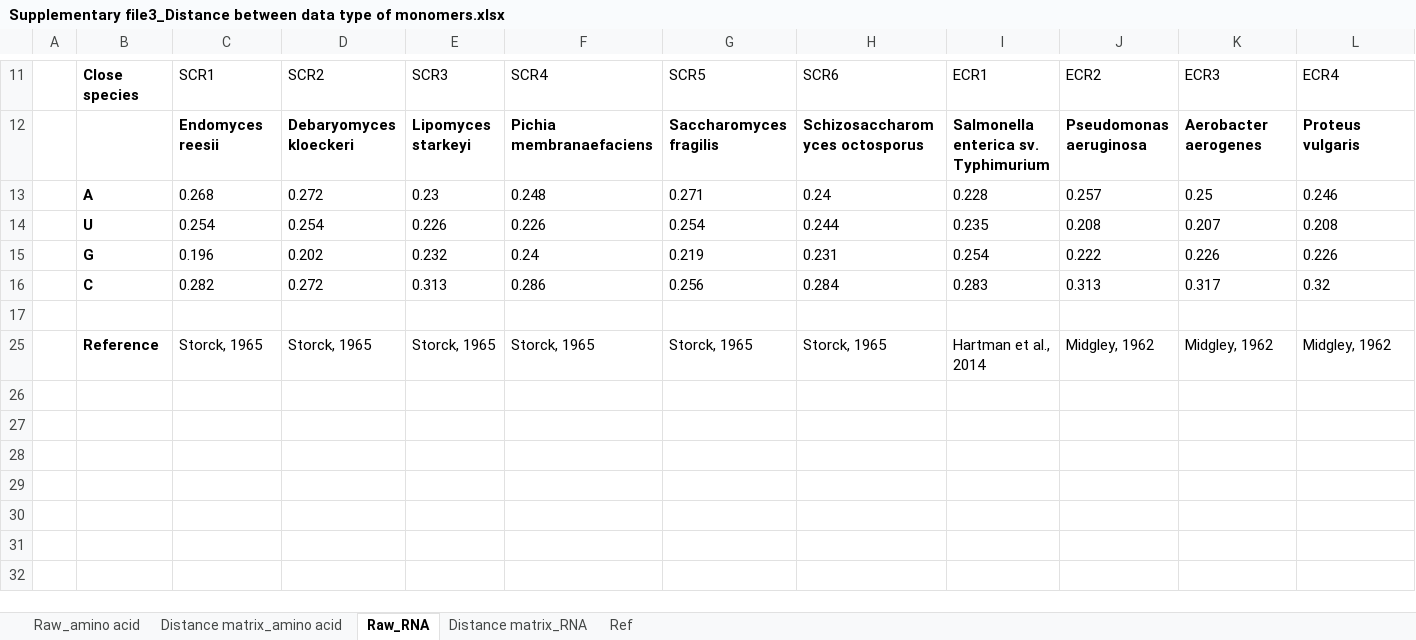
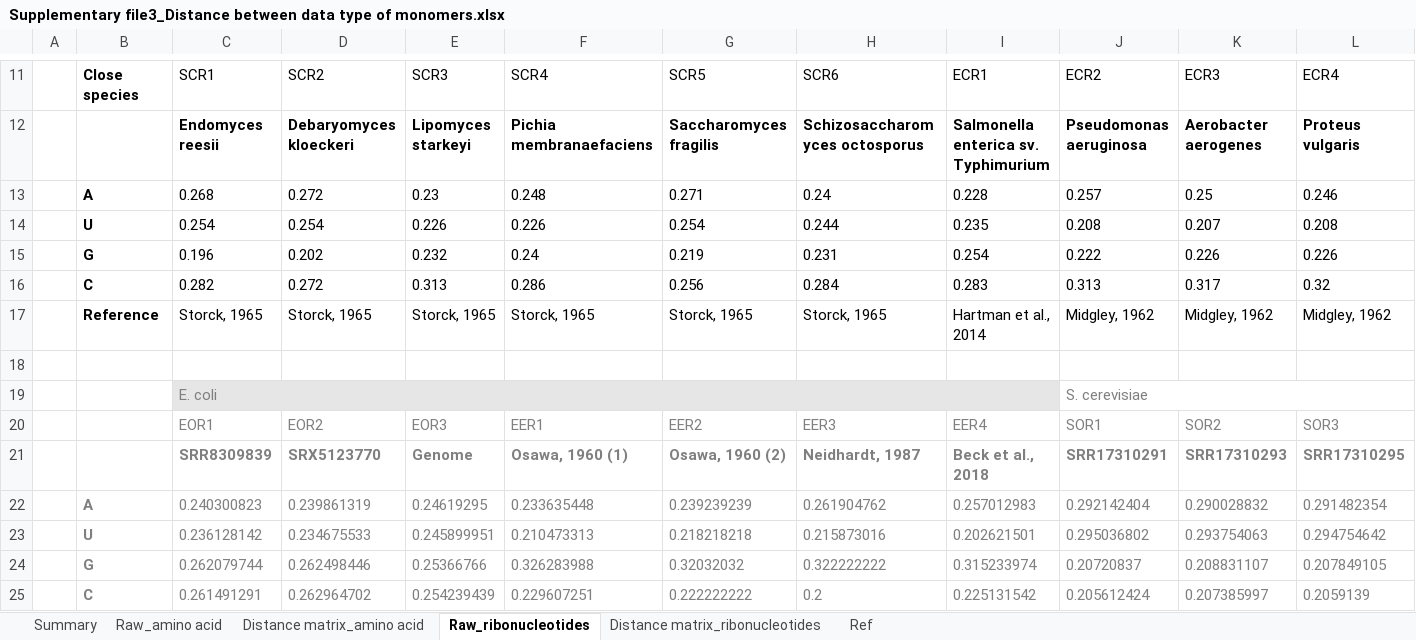
Before and after one commit to skku-pdse/FBAwEB, an Excel workbook: Supplementary file/Supplementary file3_Distance between data type of monomers.xlsx, sheet Raw_ribonucleotides, drawn as a sheet; only a part is shown, gaps mark what is left out; values as stored, in another font and other column widths than the file's, no borders; rows hold the shown columns only; the diff names each change by its address in the sheet, - before the commit and + after, or states it on an @@ line.

```diff
--- a/Supplementary file/Supplementary file3_Distance between data type of monomers.xlsx (sheet Raw_ribonucleotides)
+++ b/Supplementary file/Supplementary file3_Distance between data type of monomers.xlsx (sheet Raw_ribonucleotides)
-sheet tab: Raw_RNA
+sheet tab: Raw_ribonucleotides
-sheet tab: Distance matrix_RNA
+sheet tab: Distance matrix_ribonucleotides
+sheet tab: Summary
@@ row 25 moved to row 17: Reference @@
@@ row 19 unhidden:  |  | E. coli |  |  |  |  |  |  | S. cerevisiae @@
@@ row 20 unhidden:  |  | EOR1 | EOR2 | EOR3 | EER1 | EER2 | EER3 | EER4 | SOR1 | SOR2 | SOR3 @@
@@ row 21 unhidden:  |  | SRR8309839 | SRX5123770 | Genome | Osawa, 1960 (1) | Osawa, 1960 (2) | Neidhardt, 1987 | Beck et al., 2018 | SRR17310291 | SRR17310293 | SRR17310295 @@
@@ row 22 unhidden:  | A | 0.240300823 | 0.239861319 | 0.24619295 | 0.233635448 | 0.239239239 | 0.261904762 | 0.257012983 | 0.292142404 | 0.290028832 | 0.291482354 @@
@@ row 23 unhidden:  | U | 0.236128142 | 0.234675533 | 0.245899951 | 0.210473313 | 0.218218218 | 0.215873016 | 0.202621501 | 0.295036802 | 0.293754063 | 0.294754642 @@
@@ row 24 unhidden:  | G | 0.262079744 | 0.262498446 | 0.25366766 | 0.326283988 | 0.32032032 | 0.322222222 | 0.315233974 | 0.20720837 | 0.208831107 | 0.207849105 @@
@@ row 25 unhidden:  | C | 0.261491291 | 0.262964702 | 0.254239439 | 0.229607251 | 0.222222222 | 0.2 | 0.225131542 | 0.205612424 | 0.207385997 | 0.2059139 @@
```
Also changed, not shown: formulas that keep their value, Supplementary file/Supplementary file1_close species.xlsx, Supplementary file/Supplementary file4_model conditions.xlsx, 2 other files.
